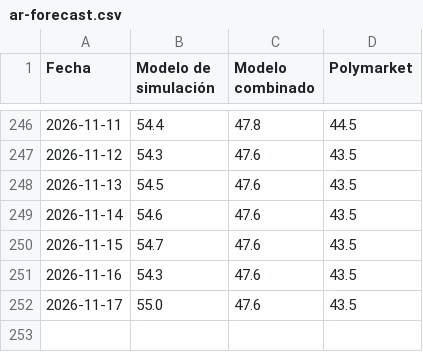
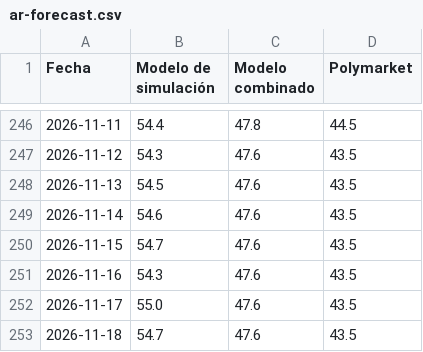
Before and after one commit to franciscolivero/ArgentinaPoliticalMonitor, a CSV file: charts_data/ar-forecast.csv, drawn as a sheet; only a part is shown, gaps mark what is left out; the diff names each change by its address in the sheet, - before the commit and + after, or states it on an @@ line.

```diff
--- a/charts_data/ar-forecast.csv
+++ b/charts_data/ar-forecast.csv
+row 253: 2026-11-18 | 54.7 | 47.6 | 43.5
```
Also changed, not shown: charts_data/ar-approval.csv, charts_data/ar-polymarket.csv, 5 other files.
